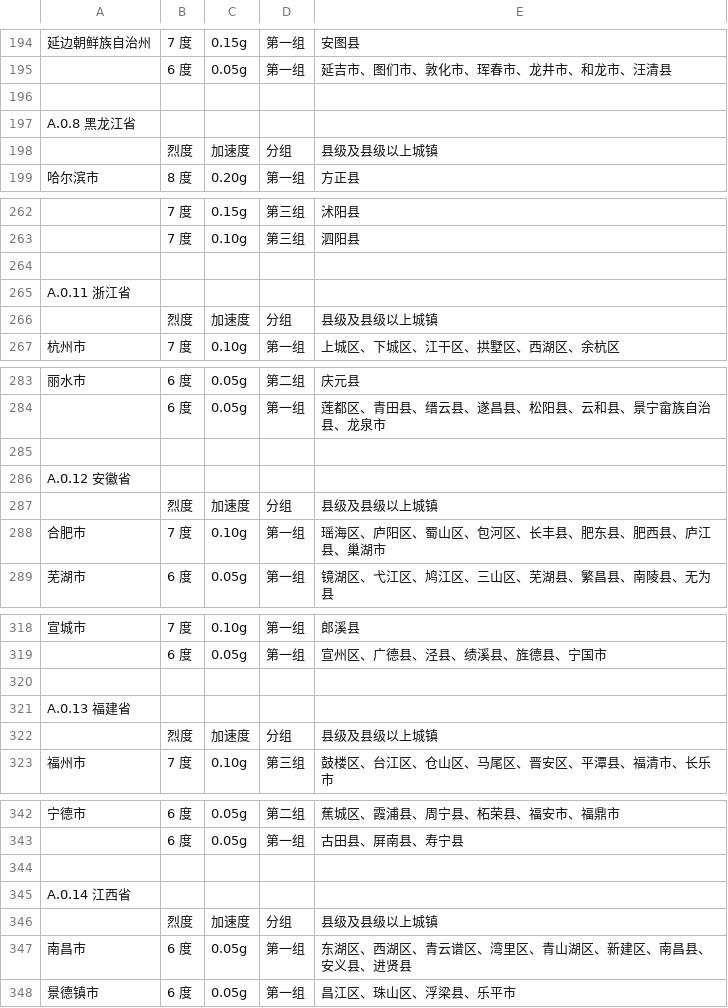
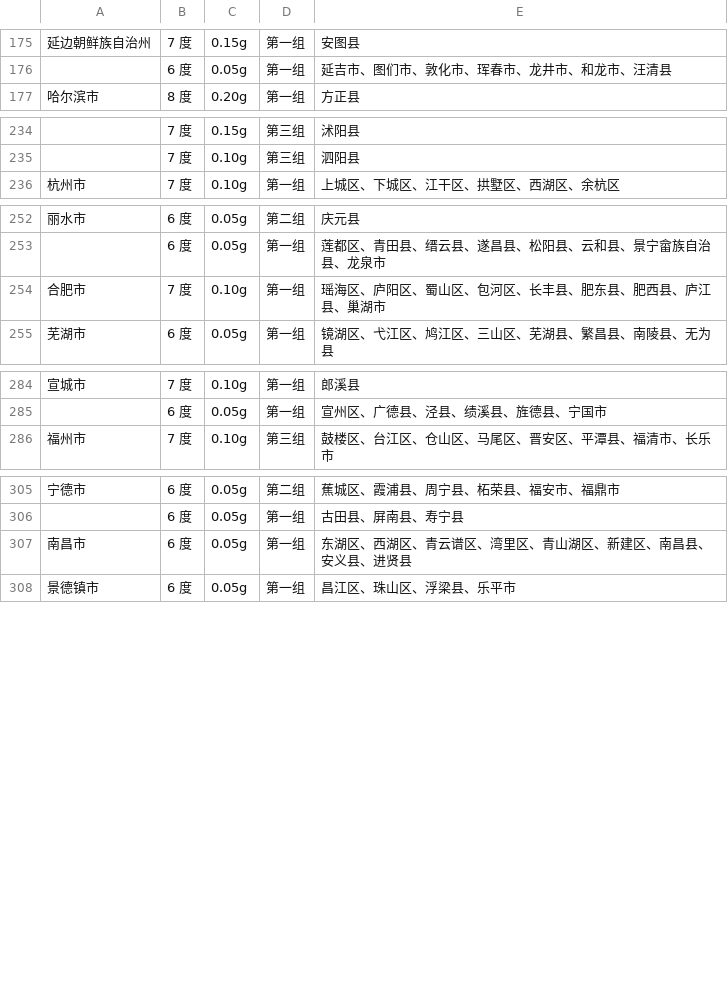
Before and after one commit to youtian95/MDOFModel, a CSV file: Resources/GB50011-2010(2016)-Appendix-A.csv, drawn as a sheet; only a part is shown, gaps mark what is left out; removed rows and columns are numbered as before the commit, all else as after; the diff covers the shown part only; the diff names each change by its address in the sheet, - before the commit and + after, or states it on an @@ line.

```diff
--- a/Resources/GB50011-2010(2016)-Appendix-A.csv
+++ b/Resources/GB50011-2010(2016)-Appendix-A.csv
-row 196: (empty)
-row 197: A.0.8 黑龙江省
-row 198:  | 烈度 | 加速度 | 分组 | 县级及县级以上城镇
-row 264: (empty)
-row 265: A.0.11 浙江省
-row 266:  | 烈度 | 加速度 | 分组 | 县级及县级以上城镇
-row 285: (empty)
-row 286: A.0.12 安徽省
-row 287:  | 烈度 | 加速度 | 分组 | 县级及县级以上城镇
-row 320: (empty)
-row 321: A.0.13 福建省
-row 322:  | 烈度 | 加速度 | 分组 | 县级及县级以上城镇
-row 344: (empty)
-row 345: A.0.14 江西省
-row 346:  | 烈度 | 加速度 | 分组 | 县级及县级以上城镇
```
Also changed, not shown: 1 added row, 80 removed rows and 4 edited cells elsewhere in this file, 5 other files.
